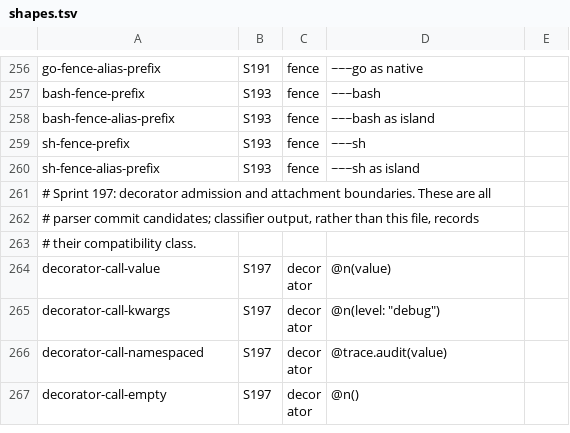
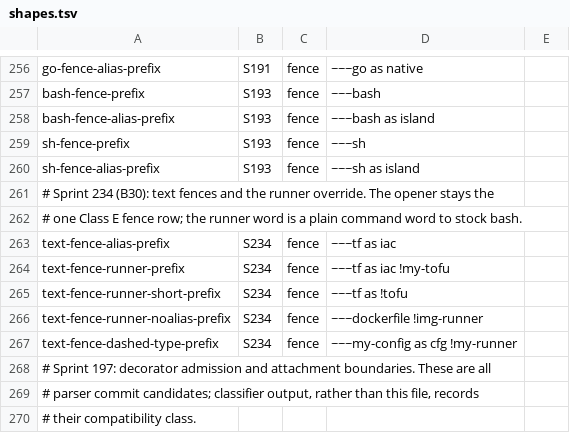
Before and after one commit to bashsharp/bashsharp-tests, a TSV file: tools/startsites/shapes.tsv, drawn as a sheet; only a part is shown, gaps mark what is left out; the shorter side is filled out with more unchanged rows; the diff names each change by its address in the sheet, - before the commit and + after, or states it on an @@ line.

Commit message:
startsites: text fence and runner override shapes (S234)
Five Class E rows, no drift, POSIX gate inert at 243 shapes.

Sprint: #234
Story: #625
Story-ID: 7328183e30b5
Sprint-ID: 0220b376-98fc-5939-b2c6-06cc0e4c213b

```diff
--- a/tools/startsites/shapes.tsv
+++ b/tools/startsites/shapes.tsv
+row 261: # Sprint 234 (B30): text fences and the runner override. The opener stays the
+row 262: # one Class E fence row; the runner word is a plain command word to stock bash.
+row 263: text-fence-alias-prefix | S234 | fence | ~~~tf as iac
+row 264: text-fence-runner-prefix | S234 | fence | ~~~tf as iac !my-tofu
+row 265: text-fence-runner-short-prefix | S234 | fence | ~~~tf as !tofu
+row 266: text-fence-runner-noalias-prefix | S234 | fence | ~~~dockerfile !img-runner
+row 267: text-fence-dashed-type-prefix | S234 | fence | ~~~my-config as cfg !my-runner
```
Also changed, not shown: tools/startsites/baseline.tsv.
